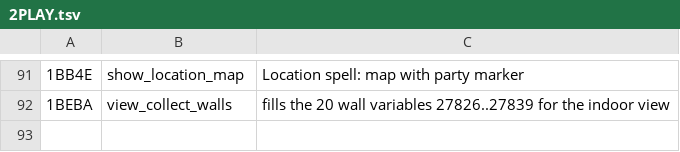
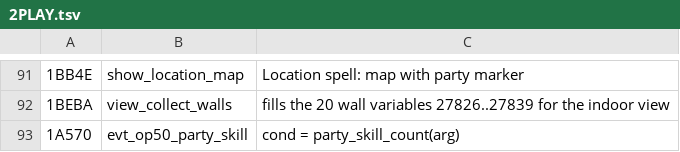
Before and after one commit to dreammaster/reverse-engineering-notes, a TSV file: mm2/names/2PLAY.tsv, drawn as a sheet; only a part is shown, gaps mark what is left out; the diff names each change by its address in the sheet, - before the commit and + after, or states it on an @@ line.

```diff
--- a/mm2/names/2PLAY.tsv
+++ b/mm2/names/2PLAY.tsv
+row 93: 1A570 | evt_op50_party_skill | cond = party_skill_count(arg)
```
Also changed, not shown: 3 other files.
